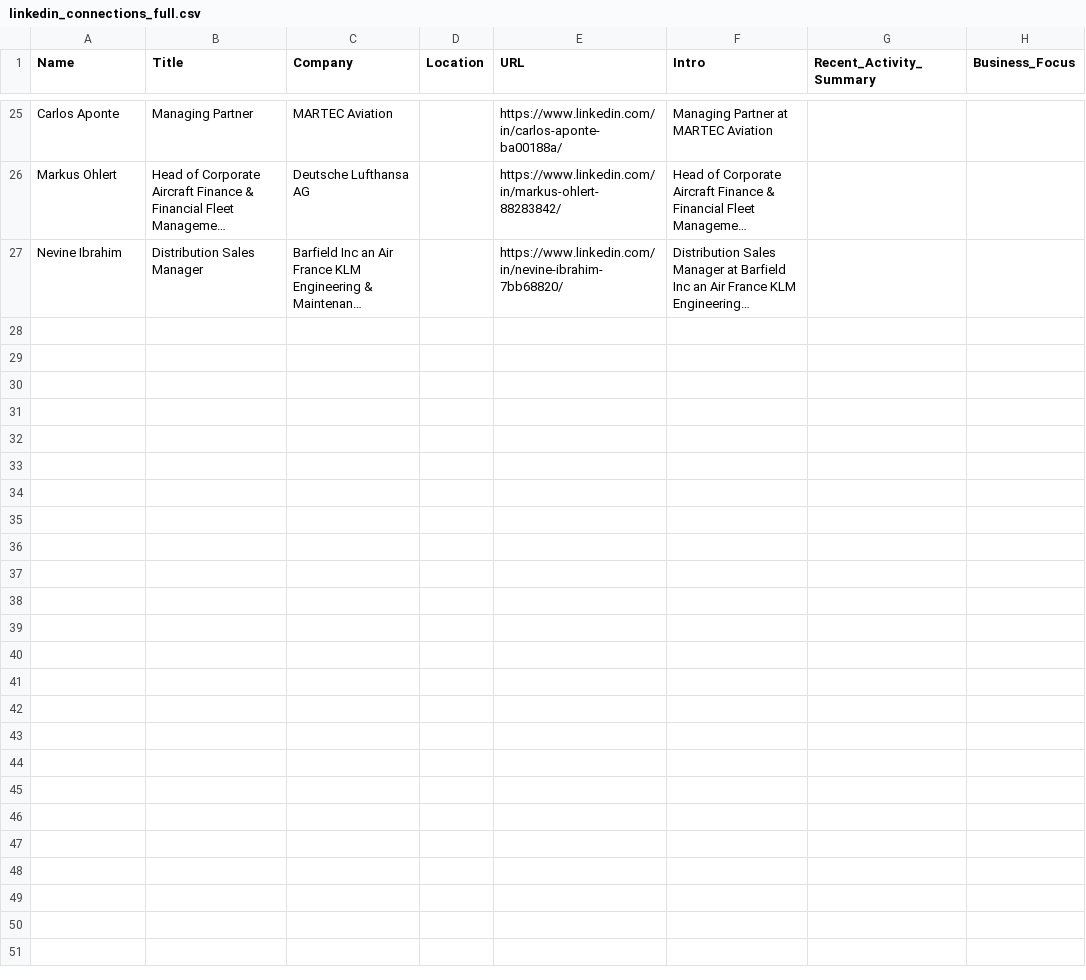
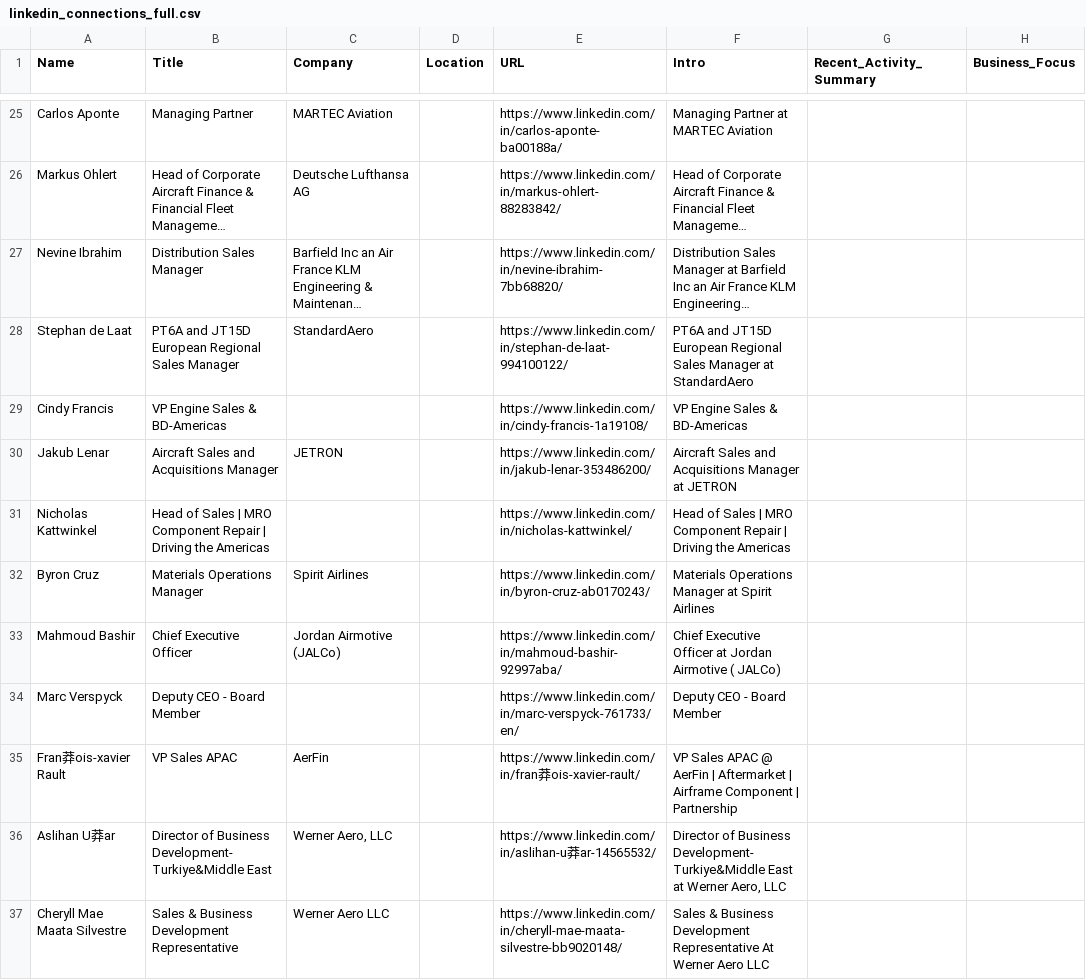
Before and after one commit to HAIDEJIANG/bababot-workspace, a CSV file: linkedin_connections_full.csv, drawn as a sheet; only a part is shown, gaps mark what is left out; long unchanged cells end in …; the diff names each change by its address in the sheet, - before the commit and + after, or states it on an @@ line.

```diff
--- a/linkedin_connections_full.csv
+++ b/linkedin_connections_full.csv
+row 28: Stephan de Laat | PT6A and JT15D European Regional Sales Manager | StandardAero |  | https://www.linkedin.com/in/stephan-de-laat-994100122/ | PT6A and JT15D European Regional Sales Manager at StandardAero
+row 29: Cindy Francis | VP Engine Sales & BD-Americas |  |  | https://www.linkedin.com/in/cindy-francis-1a19108/ | VP Engine Sales & BD-Americas
+row 30: Jakub Lenar | Aircraft Sales and Acquisitions Manager | JETRON |  | https://www.linkedin.com/in/jakub-lenar-353486200/ | Aircraft Sales and Acquisitions Manager at JETRON
+row 31: Nicholas Kattwinkel | Head of Sales | MRO Component Repair | Driving the Americas |  |  | https://www.linkedin.com/in/nicholas-kattwinkel/ | Head of Sales | MRO Component Repair | Driving the Americas
+row 32: Byron Cruz | Materials Operations Manager | Spirit Airlines |  | https://www.linkedin.com/in/byron-cruz-ab0170243/ | Materials Operations Manager at Spirit Airlines
+row 33: Mahmoud Bashir | Chief Executive Officer | Jordan Airmotive (JALCo) |  | https://www.linkedin.com/in/mahmoud-bashir-92997aba/ | Chief Executive Officer at Jordan Airmotive ( JALCo)
+row 34: Marc Verspyck | Deputy CEO - Board Member |  |  | https://www.linkedin.com/in/marc-verspyck-761733/en/ | Deputy CEO - Board Member
+row 35: Fran莽ois-xavier Rault | VP Sales APAC | AerFin |  | https://www.linkedin.com/in/fran莽ois-xavier-rault/ | VP Sales APAC @ AerFin | Aftermarket | Airframe Component | Partnership
+row 36: Aslihan U莽ar | Director of Business Development- Turkiye&Middle East | Werner Aero, LLC |  | https://www.linkedin.com/in/aslihan-u莽ar-14565532/ | Director of Business Development- Turkiye&Middle East at Werner Aero, LLC
+row 37: Cheryll Mae Maata Silvestre | Sales & Business Development Representative | Werner Aero LLC |  | https://www.linkedin.com/in/cheryll-mae-maata-silvestre-bb9020148/ | Sales & Business Development Representative At Werner Aero LLC
```
Also changed, not shown: 3 other files.
